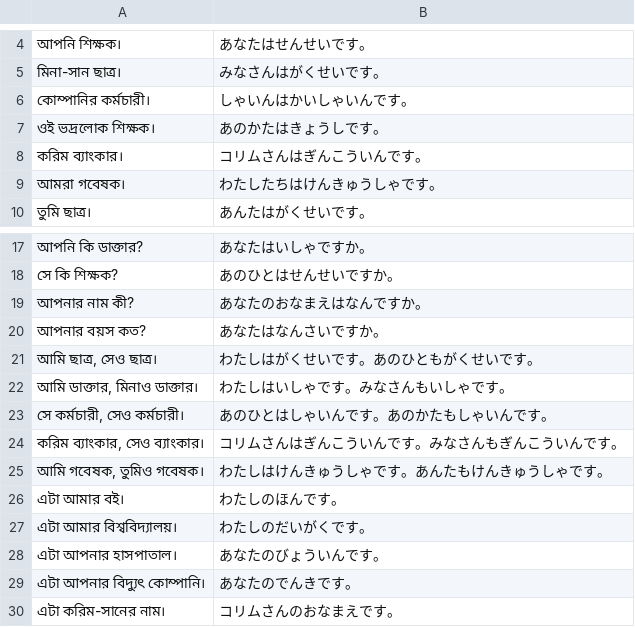
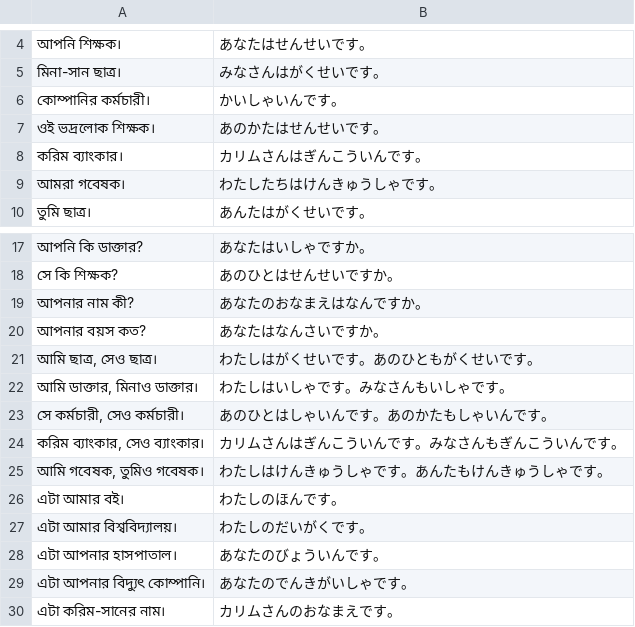
Before and after one commit to ishafayetul/N5-Vocab-Japanese, a CSV file: practice-grammar/Grammar-Practice-01.csv, drawn as a sheet; only a part is shown, gaps mark what is left out.

```diff
--- a/practice-grammar/Grammar-Practice-01.csv
+++ b/practice-grammar/Grammar-Practice-01.csv
@@ -5,5 +5,5 @@
 মিনা-সান ছাত্র।,みなさんはがくせいです。
-কোম্পানির কর্মচারী।,しゃいんはかいしゃいんです。
-ওই ভদ্রলোক শিক্ষক।,あのかたはきょうしです。
-করিম ব্যাংকার।,コリムさんはぎんこういんです。
+কোম্পানির কর্মচারী।,かいしゃいんです。
+ওই ভদ্রলোক শিক্ষক।,あのかたはせんせいです。
+করিম ব্যাংকার।,カリムさんはぎんこういんです。
 আমরা গবেষক।,わたしたちはけんきゅうしゃです。
@@ -23,3 +23,3 @@
 "সে কর্মচারী, সেও কর্মচারী।",あのひとはしゃいんです。あのかたもしゃいんです。
-"করিম ব্যাংকার, সেও ব্যাংকার।",コリムさんはぎんこういんです。みなさんもぎんこういんです。
+"করিম ব্যাংকার, সেও ব্যাংকার।",カリムさんはぎんこういんです。みなさんもぎんこういんです。
 "আমি গবেষক, তুমিও গবেষক।",わたしはけんきゅうしゃです。あんたもけんきゅうしゃです。
@@ -28,3 +28,3 @@
 এটা আপনার হাসপাতাল।,あなたのびょういんです。
-এটা আপনার বিদ্যুৎ কোম্পানি।,あなたのでんきです。
-এটা করিম-সানের নাম।,コリムさんのおなまえです。
+এটা আপনার বিদ্যুৎ কোম্পানি।,あなたのでんきがいしゃです。
+এটা করিম-সানের নাম।,カリムさんのおなまえです。
```
Also changed, not shown: practice-grammar/Grammar-Practice-02.csv, practice-grammar/Grammar-Practice-03.csv, 1 other file.
